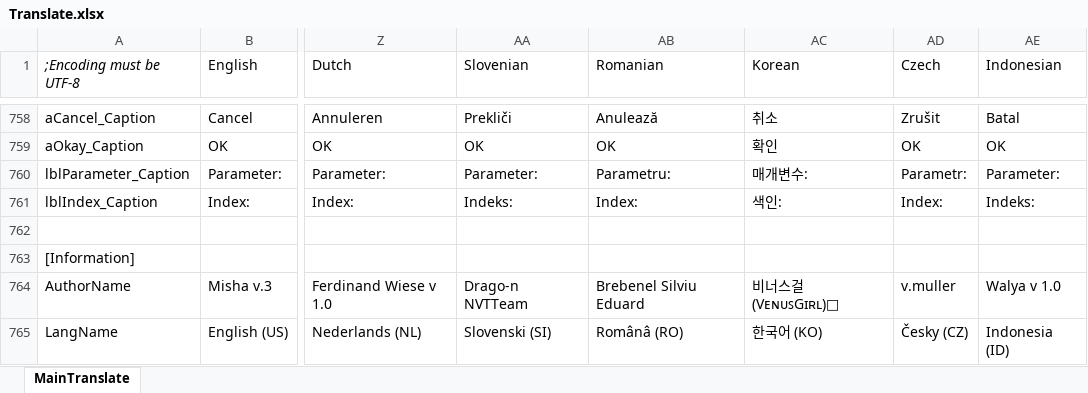
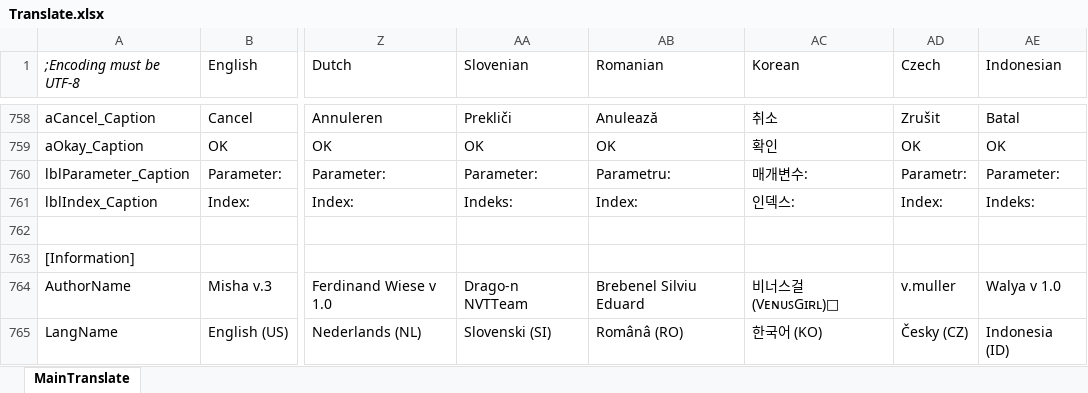
Before and after one commit to irzyxa/Volume2, an Excel workbook: Languages/Translate.xlsx, sheet MainTranslate, drawn as a sheet; only a part is shown, gaps mark what is left out; values as stored, in another font and other column widths than the file's, no borders; the diff covers the shown part only; the diff names each change by its address in the sheet, - before the commit and + after, or states it on an @@ line.

Commit message:
Updated Korean language (irzyxa/Volume2#419)
Co-Authored-By: VenusGirl❤ <venusgirl@outlook.com>

```diff
--- a/Languages/Translate.xlsx (sheet MainTranslate)
+++ b/Languages/Translate.xlsx (sheet MainTranslate)
-AC761 (Korean): 색인:
+AC761 (Korean): 인덱스:
```
Also changed, not shown: 8 edited cells elsewhere in this sheet, 1 other file.
